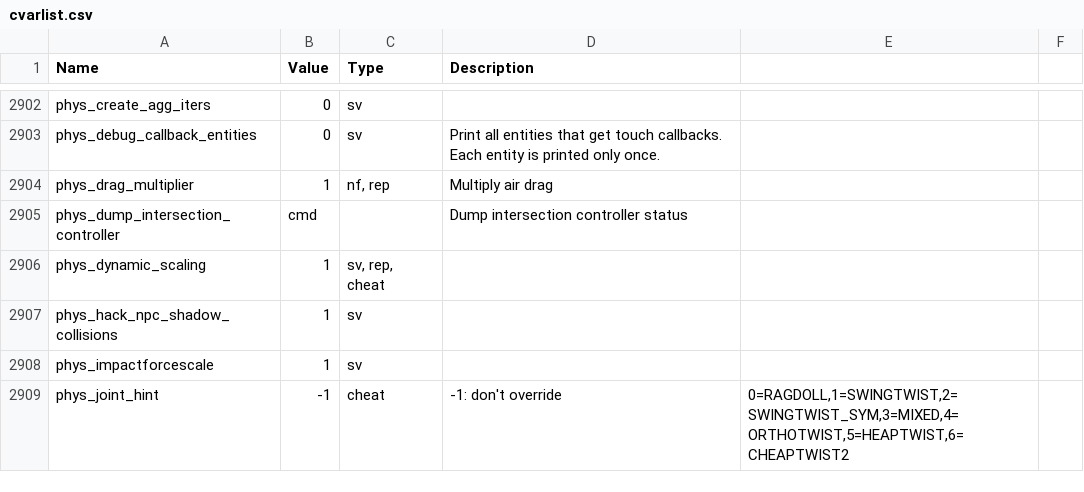
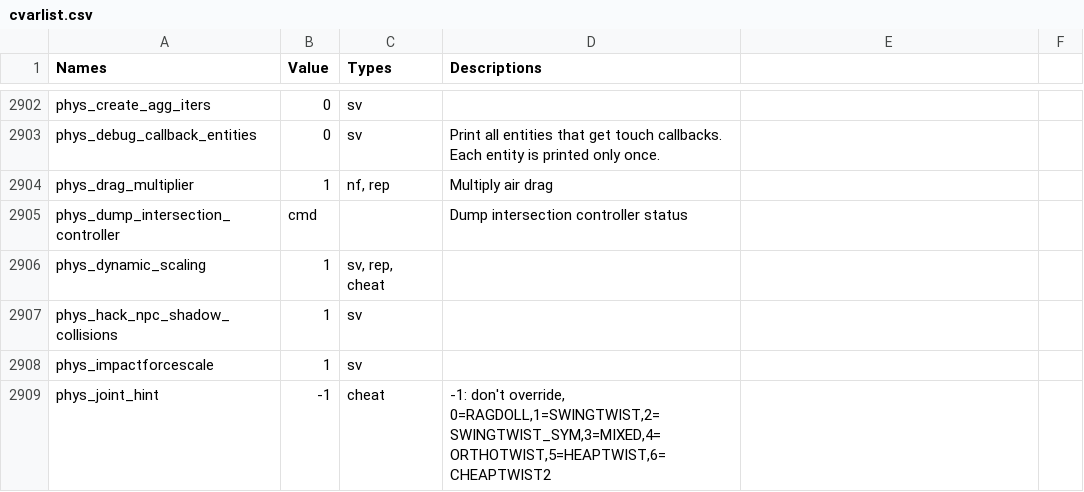
Before and after one commit to vjjd/cvarlist, a CSV file: cvarlist.csv, drawn as a sheet; only a part is shown, gaps mark what is left out; the diff covers the shown part only.

Commit message:
Cvarlist.csv: updated

```diff
--- a/cvarlist.csv
+++ b/cvarlist.csv
@@ -1 +1 @@
-Name; Value; Type; Description
+Names; Value; Types; Descriptions
@@ -2908,2 +2908,2 @@ phys_hack_npc_shadow_collisions; 1; sv;
 phys_impactforcescale; 1; sv;
-phys_joint_hint; -1; cheat; -1: don't override; 0=RAGDOLL,1=SWINGTWIST,2=SWINGTWIST_SYM,3=MIXED,4=ORTHOTWIST,5=HEAPTWIST,6=CHEAPTWIST2
+phys_joint_hint; -1; cheat; -1: don't override, 0=RAGDOLL,1=SWINGTWIST,2=SWINGTWIST_SYM,3=MIXED,4=ORTHOTWIST,5=HEAPTWIST,6=CHEAPTWIST2
```
Also changed, not shown: 11 edited cells elsewhere in this file.
